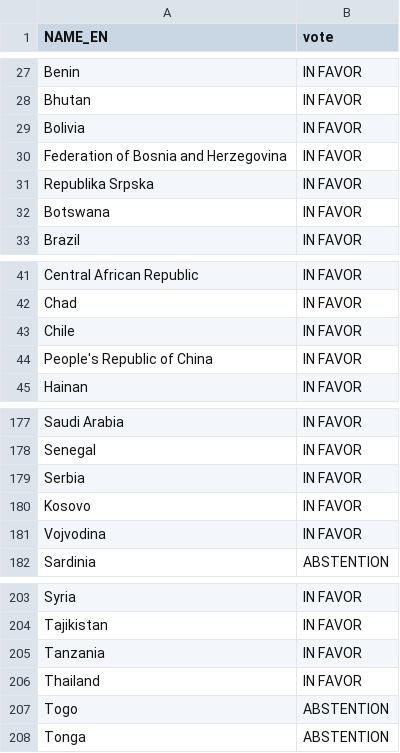
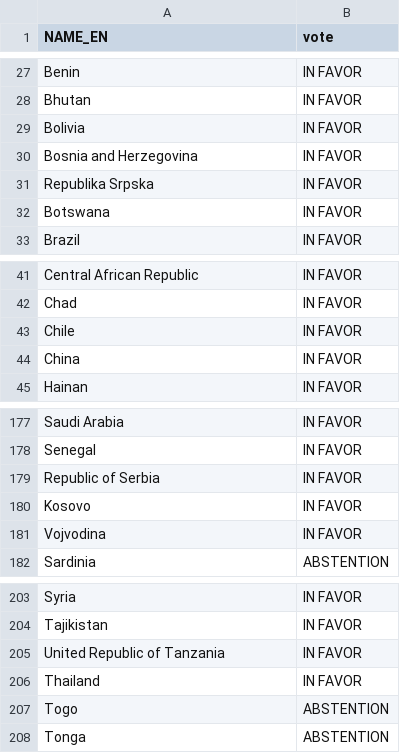
Before and after one commit to small-hack/kaartmaker, a CSV file: kaartmaker/datasets/UN_general_assembly/israel_ceasefire/world_palestine_votes.csv, drawn as a sheet; only a part is shown, gaps mark what is left out.

Commit message:
update gaza world votes

```diff
--- a/kaartmaker/datasets/UN_general_assembly/israel_ceasefire/world_palestine_votes.csv
+++ b/kaartmaker/datasets/UN_general_assembly/israel_ceasefire/world_palestine_votes.csv
@@ -29,3 +29,3 @@ Bhutan,IN FAVOR
 Bolivia,IN FAVOR
-Federation of Bosnia and Herzegovina,IN FAVOR
+Bosnia and Herzegovina,IN FAVOR
 Republika Srpska,IN FAVOR
@@ -43,3 +43,3 @@ Chad,IN FAVOR
 Chile,IN FAVOR
-People's Republic of China,IN FAVOR
+China,IN FAVOR
 Hainan,IN FAVOR
@@ -178,3 +178,3 @@ Saudi Arabia,IN FAVOR
 Senegal,IN FAVOR
-Serbia,IN FAVOR
+Republic of Serbia,IN FAVOR
 Kosovo,IN FAVOR
@@ -204,3 +204,3 @@ Syria,IN FAVOR
 Tajikistan,IN FAVOR
-Tanzania,IN FAVOR
+United Republic of Tanzania,IN FAVOR
 Thailand,IN FAVOR
```
Also changed, not shown: 1 other file.
